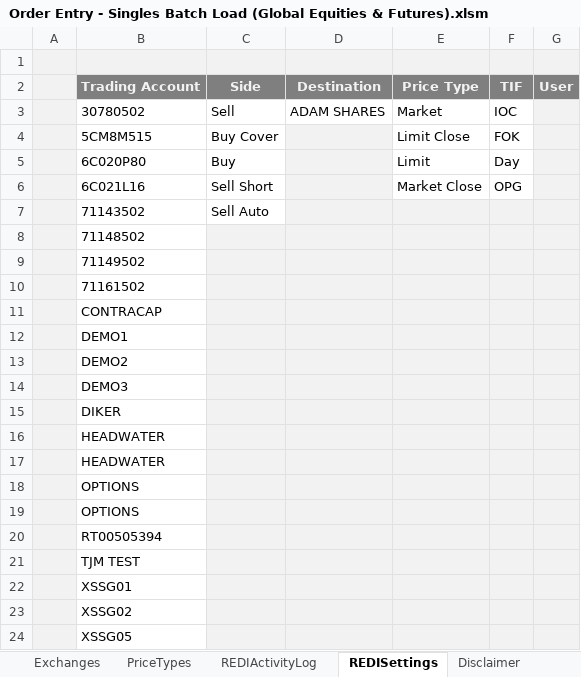
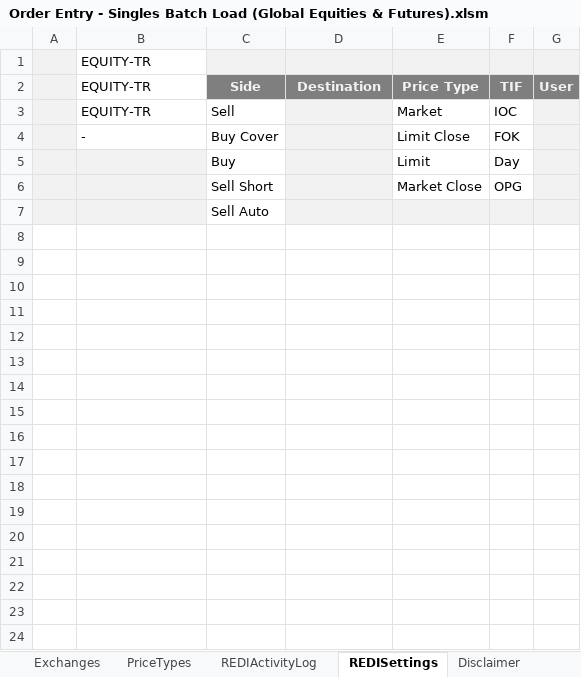
Before and after one commit to LSEG-API-Samples/Example.REDI.VB.ExcelExamples, an Excel workbook: Order Entry - Singles Batch Load (Global Equities & Futures).xlsm, sheet REDISettings, drawn as a sheet; values as stored, in another font and other column widths than the file's, no borders; charts and pictures not drawn; the diff names each change by its address in the sheet, - before the commit and + after, or states it on an @@ line.

```diff
--- a/Order Entry - Singles Batch Load (Global Equities & Futures).xlsm (sheet REDISettings)
+++ b/Order Entry - Singles Batch Load (Global Equities & Futures).xlsm (sheet REDISettings)
-B1: (empty)
+B1: EQUITY-TR
-B1 fill: #F2F2F2
+B1 fill: none
-B2: Trading Account
+B2: EQUITY-TR
@@ B2 fill: #7F7F7F → none, bold: on → off, text colour: #F2F2F2 → black @@
-B3: 30780502
+B3: EQUITY-TR
-D3: ADAM SHARES
+D3: (empty)
-D3 fill: none
+D3 fill: #F2F2F2
-B4: 5CM8M515
+B4: -
-B5: 6C020P80
+B5: (empty)
-B5:B7 fill: none
+B5:B7 fill: #F2F2F2
-B6: 6C021L16
+B6: (empty)
-B7: 71143502
+B7: (empty)
-row 8:  | 71148502
-row 9:  | 71149502
-row 10:  | 71161502
-row 11:  | CONTRACAP
-row 12:  | DEMO1
-row 13:  | DEMO2
-row 14:  | DEMO3
-row 15:  | DIKER
-row 16:  | HEADWATER
-row 17:  | HEADWATER
-row 18:  | OPTIONS
-row 19:  | OPTIONS
-row 20:  | RT00505394
-row 21:  | TJM TEST
-row 22:  | XSSG01
-row 23:  | XSSG02
-row 24:  | XSSG05
```
Also changed, not shown: sheet Exchanges, sheet REDIActivityLog, sheet REDIEquityEntry, sheet PriceTypes, Message Subscriber.xlsm, Order Entry - Singles Batch Load (US Options).xlsm.
